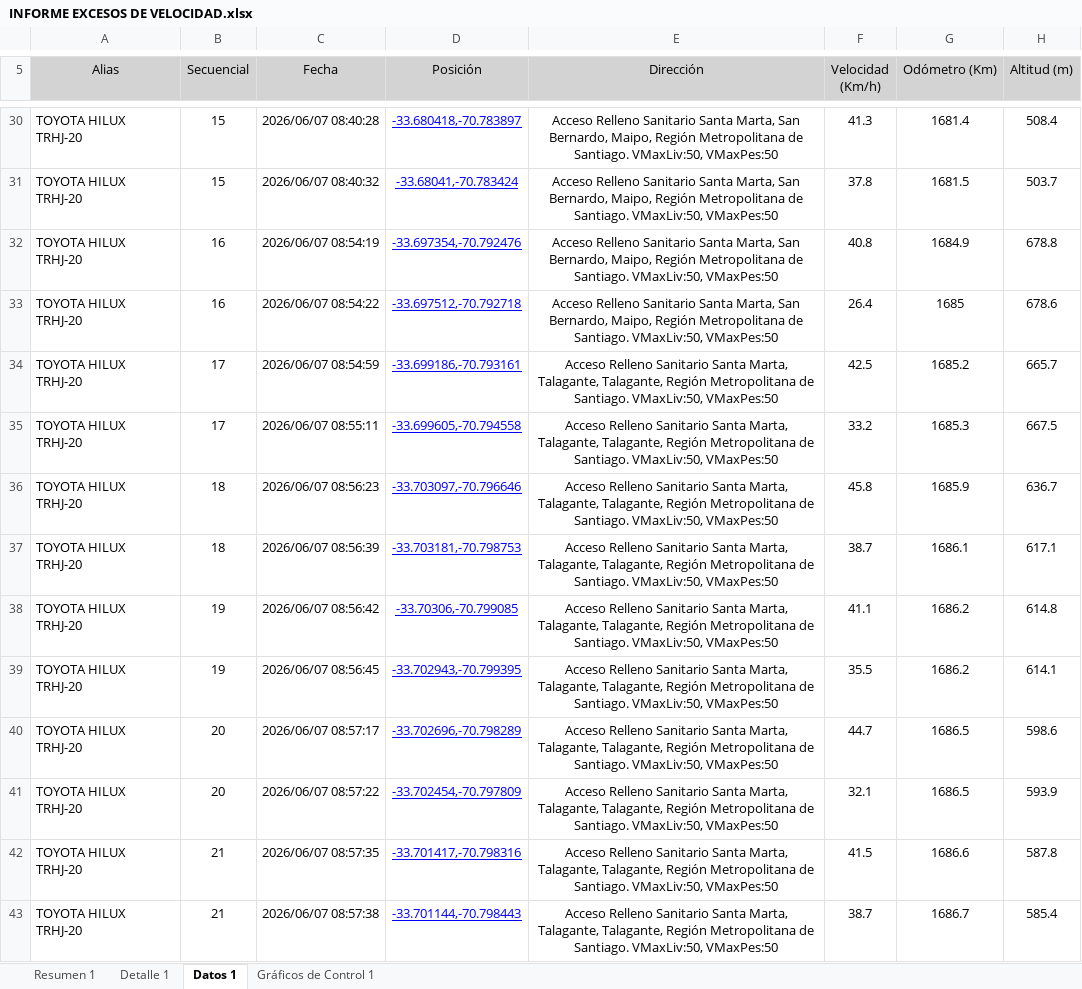
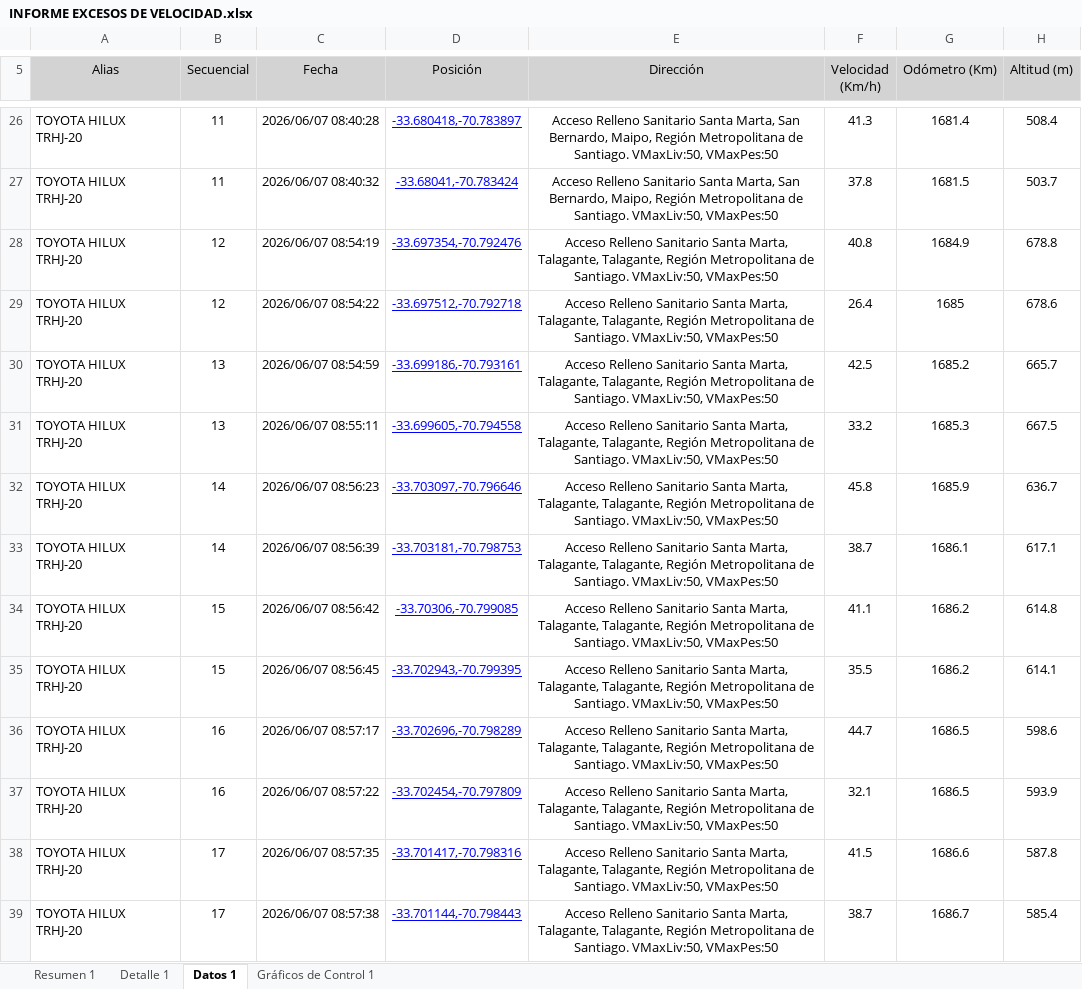
Before and after one commit to WurfelSPA/tracklink-santamarta, an Excel workbook: INFORME EXCESOS DE VELOCIDAD.xlsx, sheet Datos 1, drawn as a sheet; only a part is shown, gaps mark what is left out; values as stored, in another font and other column widths than the file's, no borders; table styles not drawn; addresses are those after the commit; the diff covers the shown part only; the diff names each change by its address in the sheet, - before the commit and + after, or states it on an @@ line.

```diff
--- a/INFORME EXCESOS DE VELOCIDAD.xlsx (sheet Datos 1)
+++ b/INFORME EXCESOS DE VELOCIDAD.xlsx (sheet Datos 1)
-B26:B27 (Secuencial): 15
+B26:B27 (Secuencial): 11
-B28:B29 (Secuencial): 16
+B28:B29 (Secuencial): 12
-E28:E29 (Dirección): …Santa Marta, San Bernardo, Maipo, Región Metropolitana…
+E28:E29 (Dirección): …Santa Marta, Talagante, Talagante, Región Metropolitana…
-B30:B31 (Secuencial): 17
+B30:B31 (Secuencial): 13
-B32:B33 (Secuencial): 18
+B32:B33 (Secuencial): 14
-B34:B35 (Secuencial): 19
+B34:B35 (Secuencial): 15
-B36:B37 (Secuencial): 20
+B36:B37 (Secuencial): 16
-B38:B39 (Secuencial): 21
+B38:B39 (Secuencial): 17
```
Also changed, not shown: 52 added rows, 50 removed rows and 1137 edited cells elsewhere in this sheet, sheet Detalle 1, sheet Resumen 1.
